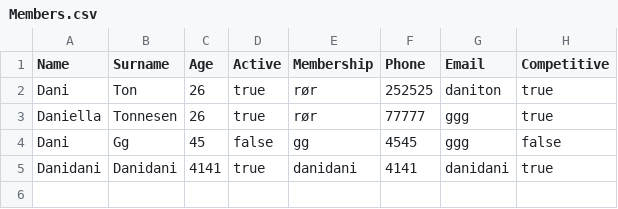
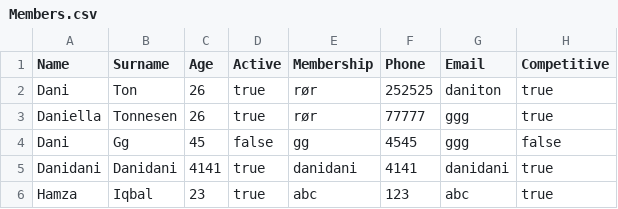
Before and after one commit to daniellaisabella/Delfin-projekt, a CSV file: src/DataSource/Members.csv, drawn as a sheet; the diff names each change by its address in the sheet, - before the commit and + after, or states it on an @@ line.

Commit message:
ignore

```diff
--- a/src/DataSource/Members.csv
+++ b/src/DataSource/Members.csv
+row 6: Hamza | Iqbal | 23 | true | abc | 123 | abc | true
```
